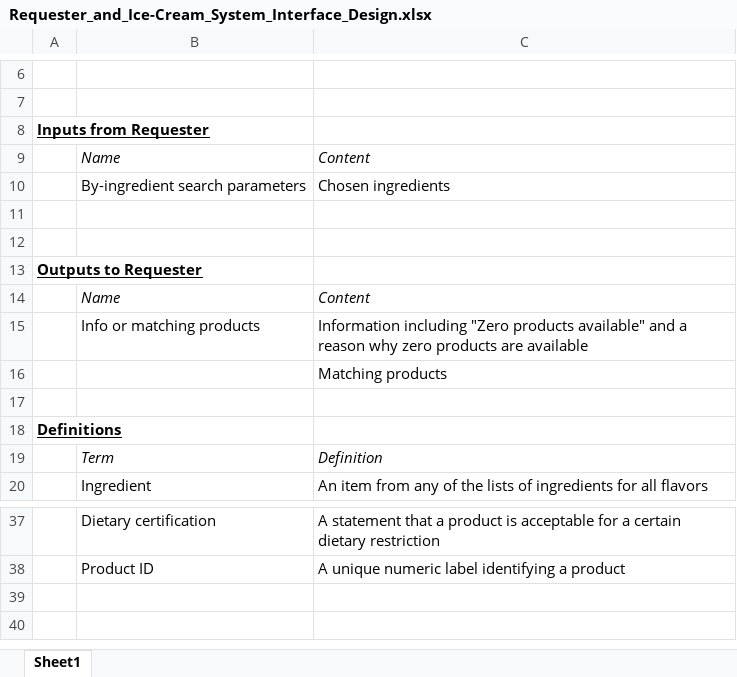
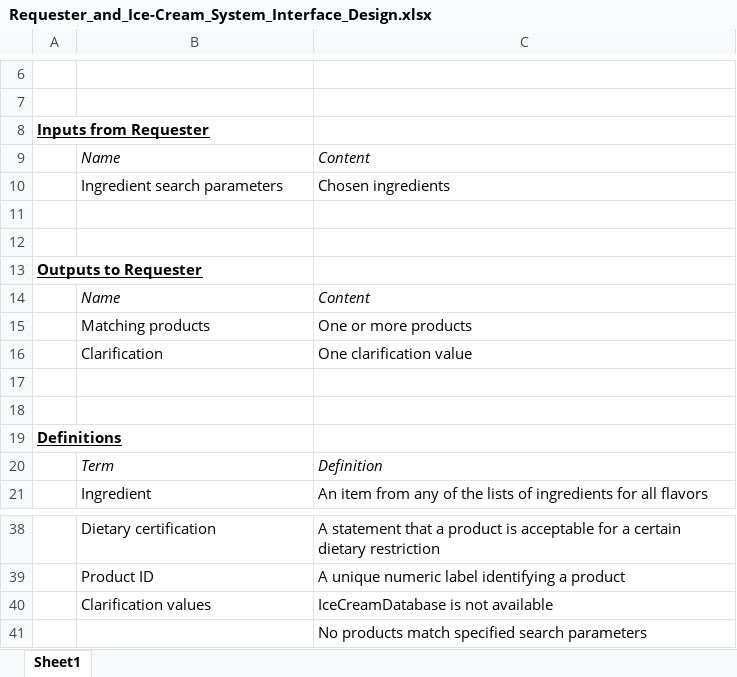
Before and after one commit to tslever/Tom_Levers_Public_Git_Repository, an Excel workbook: Interface_Design/System_External/Requester_and_Ice-Cream_System_Interface_Design.xlsx, sheet Sheet1, drawn as a sheet; only a part is shown, gaps mark what is left out; values as stored, in another font and other column widths than the file's, no borders; removed rows and columns are numbered as before the commit, all else as after; the diff names each change by its address in the sheet, - before the commit and + after, or states it on an @@ line.

```diff
--- a/Interface_Design/System_External/Requester_and_Ice-Cream_System_Interface_Design.xlsx (sheet Sheet1)
+++ b/Interface_Design/System_External/Requester_and_Ice-Cream_System_Interface_Design.xlsx (sheet Sheet1)
-B10: By-ingredient search parameters
+B10: Ingredient search parameters
-row 15:  | Info or matching products | Information including "Zero products available" and a reason why zero products are available
+row 15:  | Matching products | One or more products
+row 16:  | Clarification | One clarification value
-C17: Matching products
+C17: (empty)
+row 40:  | Clarification values | IceCreamDatabase is not available
+row 41:  |  | No products match specified search parameters
```
Also changed, not shown: Interface_Design/System_Internal/Client-Server_API_Design.xlsx, 13 other files.
